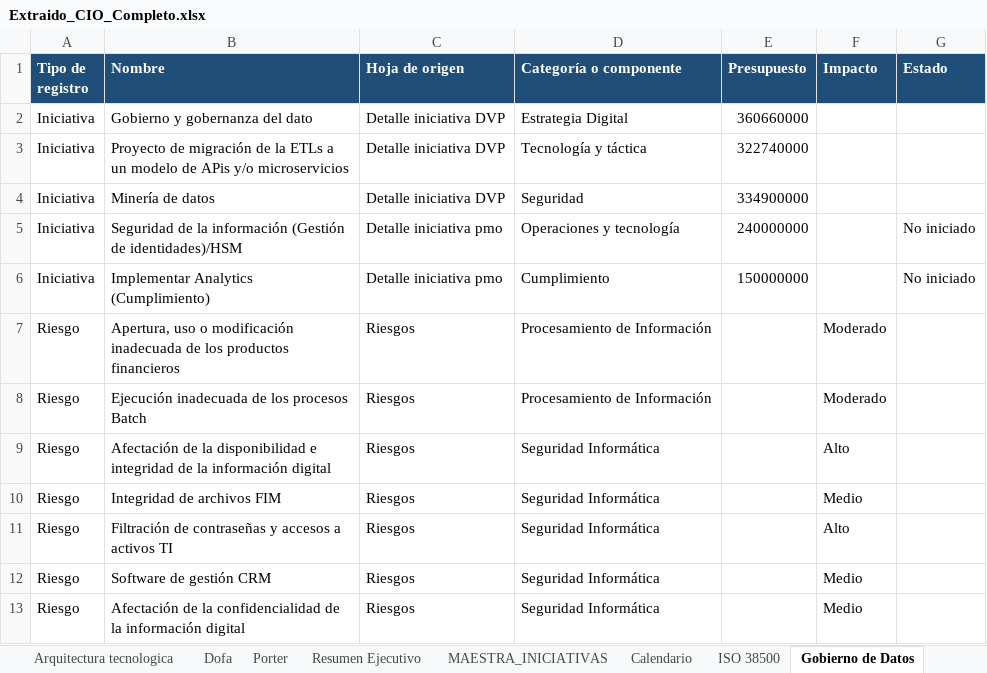
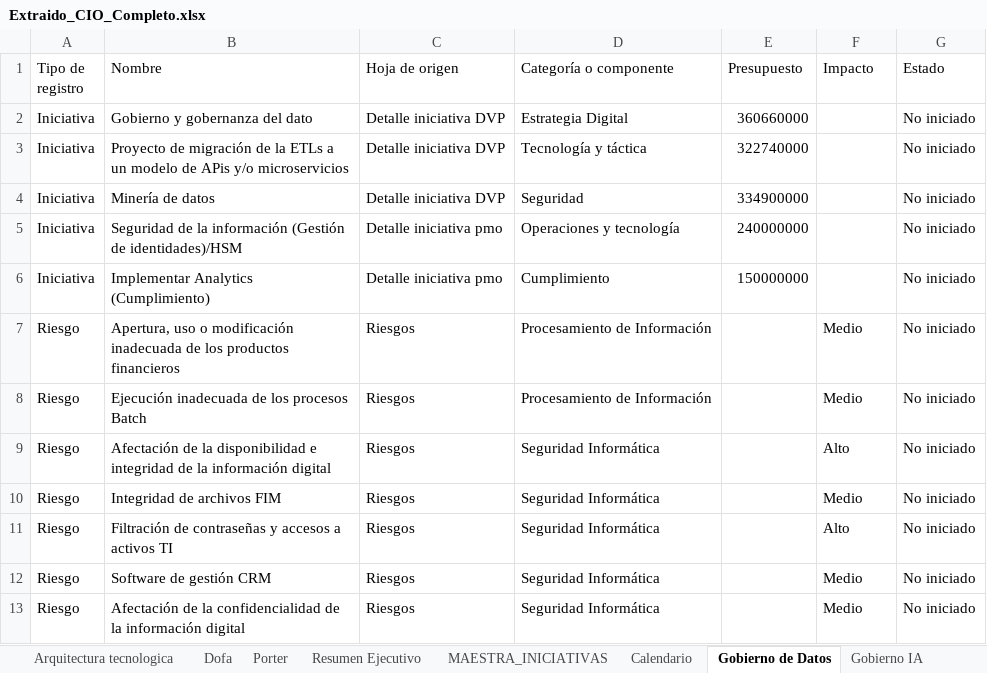
Before and after one commit to David02b/Gobierno_servicio_TI, an Excel workbook: dashboard_ISO38500/Extraido_CIO_Completo.xlsx, sheet Gobierno de Datos, drawn as a sheet; values as stored, in another font and other column widths than the file's, no borders; the diff names each change by its address in the sheet, - before the commit and + after, or states it on an @@ line.

Commit message:
Corrección de datos y ajuste de secciones del dashboard

```diff
--- a/dashboard_ISO38500/Extraido_CIO_Completo.xlsx (sheet Gobierno de Datos)
+++ b/dashboard_ISO38500/Extraido_CIO_Completo.xlsx (sheet Gobierno de Datos)
@@ A1:G1 fill: #1F4E78 → none, bold: on → off, text colour: #FFFFFF → black @@
-G2:G4 (Estado): (empty)
+G2:G4 (Estado): No iniciado
-F7:F8 (Impacto): Moderado
+F7:F8 (Impacto): Medio
-G7:G13 (Estado): (empty)
+G7:G13 (Estado): No iniciado
```
Also changed, not shown: sheet ISO 38500, sheet Detalle iniciativa pmo, sheet Gobierno IA, sheet MAESTRA_INICIATIVAS, sheet ISO 38500 Evaluacion, sheet Resumen Ejecutivo, 3 more sheets, other sheet tabs, 1 other file.
